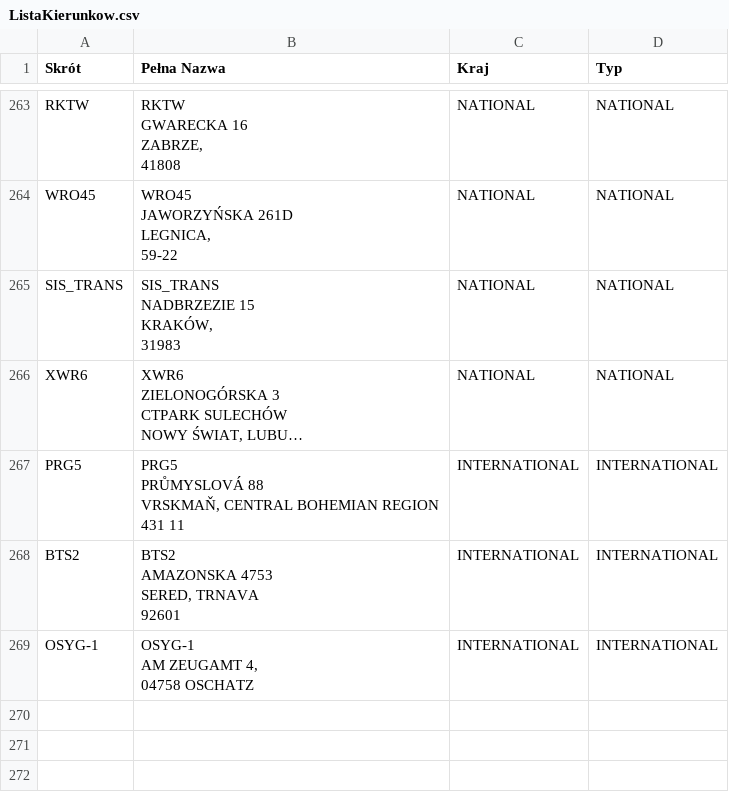
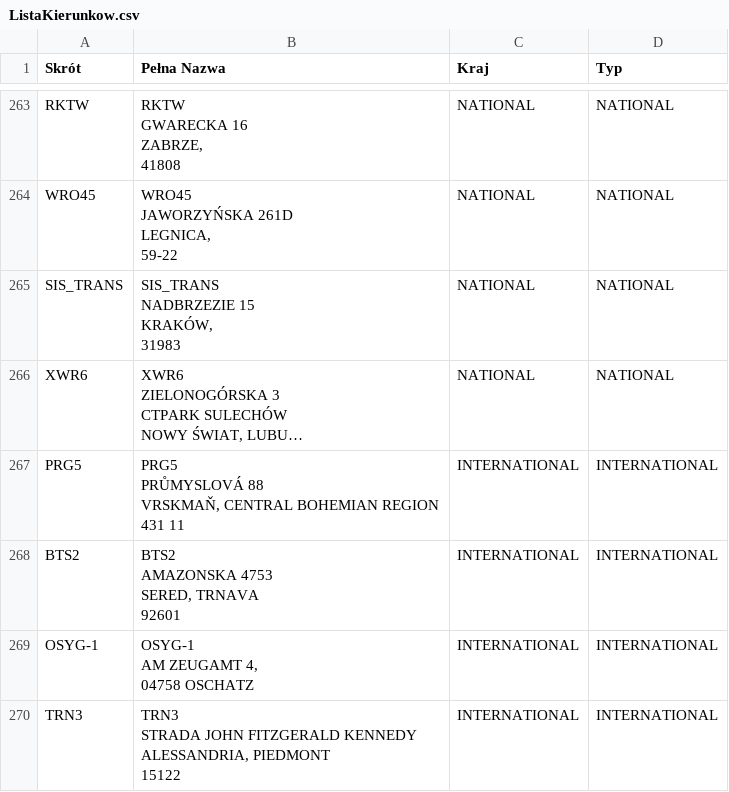
Before and after one commit to s-pro-v/kierunki, a CSV file: ListaKierunkow.csv, drawn as a sheet; only a part is shown, gaps mark what is left out; long unchanged cells end in …; ↵ is a line break in a cell; the diff names each change by its address in the sheet, - before the commit and + after, or states it on an @@ line.

Commit message:
Update ListaKierunkow.csv

```diff
--- a/ListaKierunkow.csv
+++ b/ListaKierunkow.csv
+row 270: TRN3 | TRN3 ↵ STRADA JOHN FITZGERALD KENNEDY ↵ ALESSANDRIA, PIEDMONT ↵ 15122 | INTERNATIONAL | INTERNATIONAL
```
